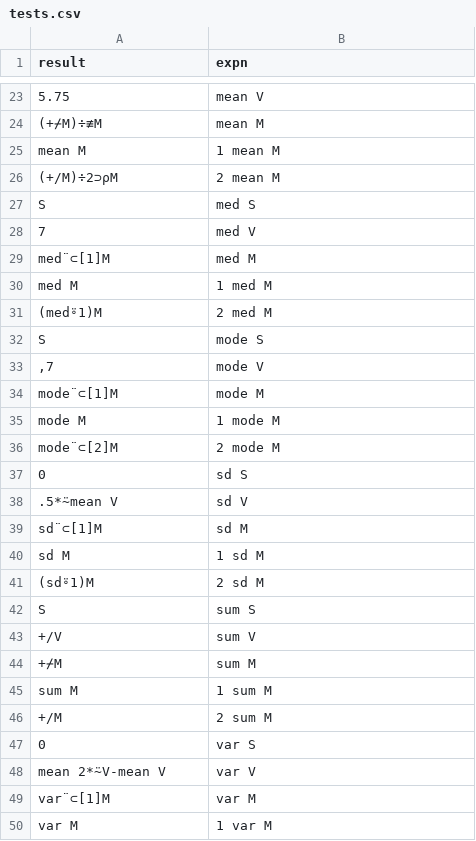
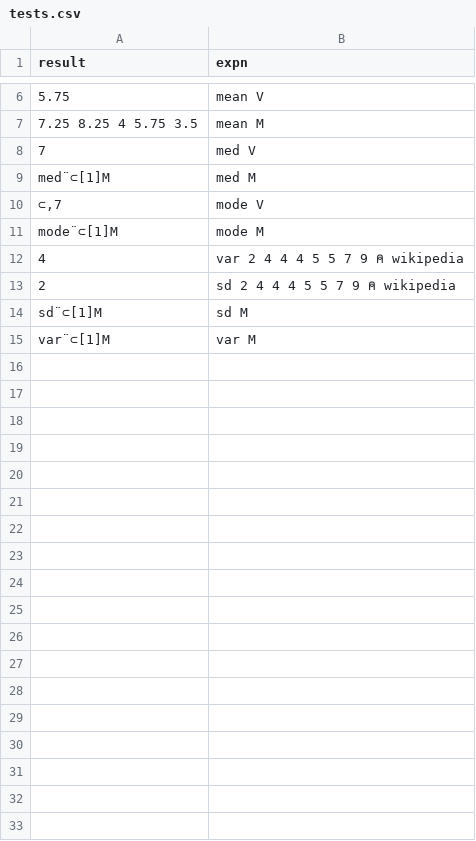
Before and after one commit to MaxCan-Code/stat, a CSV file: core/tests.csv, drawn as a sheet; only a part is shown, gaps mark what is left out; removed rows and columns are numbered as before the commit, all else as after; the diff covers the shown part only; the diff names each change by its address in the sheet, - before the commit and + after, or states it on an @@ line.

```diff
--- a/core/tests.csv
+++ b/core/tests.csv
-A7 (result): (+⌿M)÷≢M
+A7 (result): 7.25 8.25 4 5.75 3.5
-row 25: mean M | 1 mean M
-row 26: (+/M)÷2⊃⍴M | 2 mean M
-row 27: S | med S
-row 30: med M | 1 med M
-row 31: (med⍤1)M | 2 med M
-row 32: S | mode S
-A10 (result): ,7
+A10 (result): ⊂,7
-row 35: mode M | 1 mode M
-row 36: mode¨⊂[2]M | 2 mode M
-row 37: 0 | sd S
-row 38: .5*⍨mean V | sd V
+row 12: 4 | var 2 4 4 4 5 5 7 9 ⍝ wikipedia
+row 13: 2 | sd 2 4 4 4 5 5 7 9 ⍝ wikipedia
-row 40: sd M | 1 sd M
-row 41: (sd⍤1)M | 2 sd M
-row 42: S | sum S
-row 43: +/V | sum V
-row 44: +⌿M | sum M
-row 45: sum M | 1 sum M
-row 46: +/M | 2 sum M
-row 47: 0 | var S
-row 48: mean 2*⍨V-mean V | var V
-row 50: var M | 1 var M
```
Also changed, not shown: 18 removed rows elsewhere in this file, 17 other files.
